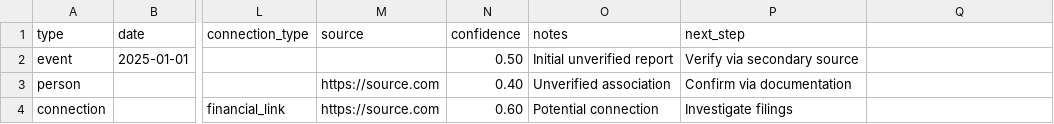
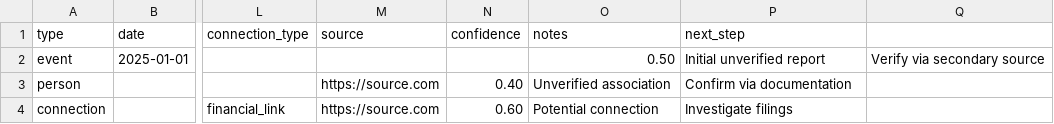
Before and after one commit to StegVerse-Labs/FREE-DOM, a CSV file: data/pending/pending_unverified_template.csv, drawn as a sheet; only a part is shown, gaps mark what is left out; the diff names each change by its address in the sheet, - before the commit and + after, or states it on an @@ line.

Commit message:
Update pending_unverified_template.csv

```diff
--- a/data/pending/pending_unverified_template.csv
+++ b/data/pending/pending_unverified_template.csv
-N2 (confidence): 0.50
+N2 (confidence): (empty)
-O2 (notes): Initial unverified report
+O2 (notes): 0.50
-P2 (next_step): Verify via secondary source
+P2 (next_step): Initial unverified report
-Q2: (empty)
+Q2: Verify via secondary source
```
